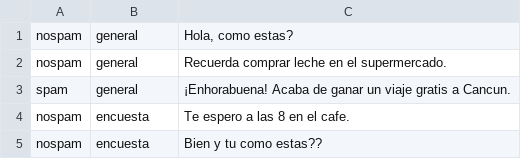
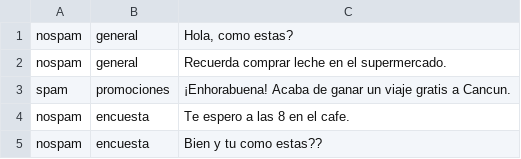
Before and after one commit to Capacoila/AplicacionAntiSpam, a TSV file: categoriatest.tsv, drawn as a sheet; only a part is shown.

Commit message:
Update categoriatest.tsv

```diff
--- a/categoriatest.tsv
+++ b/categoriatest.tsv
@@ -2,3 +2,3 @@ nospam	general	Hola, como estas?
 nospam	general	Recuerda comprar leche en el supermercado.
-spam	general	¡Enhorabuena! Acaba de ganar un viaje gratis a Cancun.
+spam	promociones	¡Enhorabuena! Acaba de ganar un viaje gratis a Cancun.
 nospam	encuesta	Te espero a las 8 en el cafe.
```
